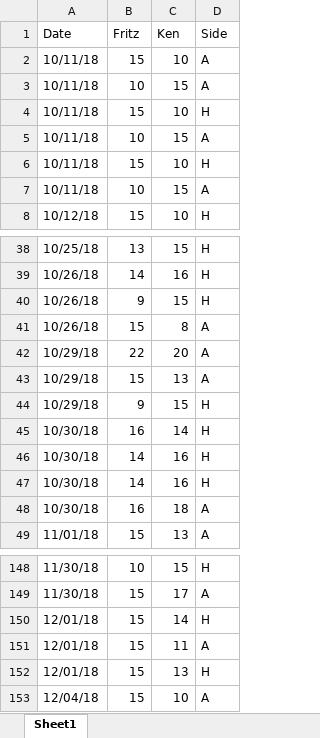
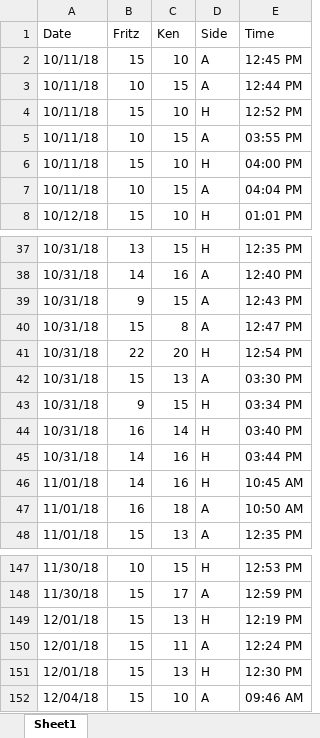
Before and after one commit to kt-0/chart_testing, an Excel workbook: ping_pong_scoresheet_v2.xlsx, sheet Sheet1, drawn as a sheet; only a part is shown, gaps mark what is left out; values as stored, in another font and other column widths than the file's, no cell formats; conditional formats not drawn; addresses are those after the commit; the diff covers the shown part only; the diff names each change by its address in the sheet, - before the commit and + after, or states it on an @@ line.

```diff
--- a/ping_pong_scoresheet_v2.xlsx (sheet Sheet1)
+++ b/ping_pong_scoresheet_v2.xlsx (sheet Sheet1)
+column E (Time), rows 2-8: 12:45 PM | 12:44 PM | 12:52 PM | 03:55 PM | 04:00 PM | 04:04 PM | 01:01 PM; rows 37-48: 12:35 PM | 12:40 PM | 12:43 PM | 12:47 PM | 12:54 PM | 03:30 PM | 03:34 PM | 03:40 PM | 03:44 PM | 10:45 AM | 10:50 AM | 12:35 PM; rows 147-152: 12:53 PM | 12:59 PM | 12:19 PM | 12:24 PM | 12:30 PM | 09:46 AM
-A37 (Date): 10/25/18
+A37 (Date): 10/31/18
-A38:A40 (Date): 10/26/18
+A38:A40 (Date): 10/31/18
-D38:D39 (Side): H
+D38:D39 (Side): A
-A41:A43 (Date): 10/29/18
+A41:A43 (Date): 10/31/18
-D41 (Side): A
+D41 (Side): H
-A44:A45 (Date): 10/30/18
+A44:A45 (Date): 10/31/18
-A46:A47 (Date): 10/30/18
+A46:A47 (Date): 11/01/18
-C149 (Ken): 14
+C149 (Ken): 13
```
Also changed, not shown: 28 added rows, 20 removed rows and 15 edited cells elsewhere in this sheet, cell formats, 3 other files.
